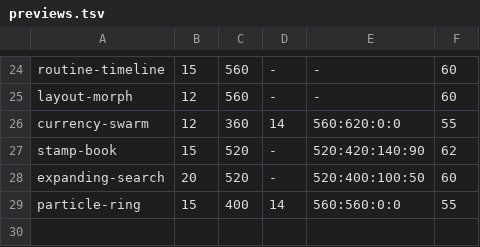
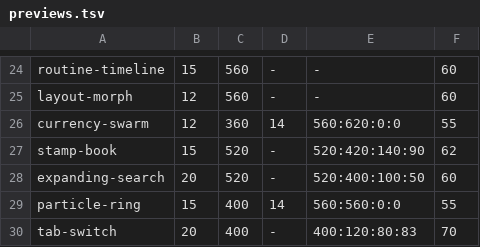
Before and after one commit to rock3r/bioparco, a TSV file: recordings/previews/previews.tsv, drawn as a sheet; only a part is shown, gaps mark what is left out; the diff names each change by its address in the sheet, - before the commit and + after, or states it on an @@ line.

```diff
--- a/recordings/previews/previews.tsv
+++ b/recordings/previews/previews.tsv
+row 30: tab-switch | 20 | 400 | - | 400:120:80:83 | 70
```
Also changed, not shown: 26 other files.
